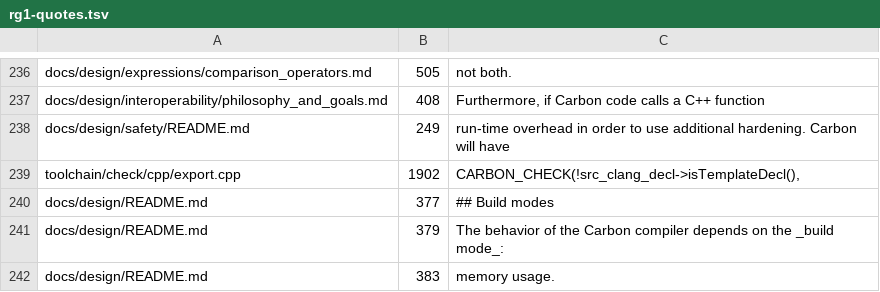
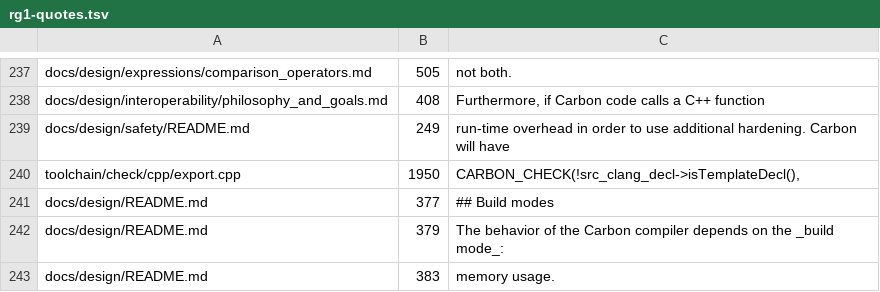
Before and after one commit to jmann345/carbon-lang, a TSV file: fork/register/rg1-quotes.tsv, drawn as a sheet; only a part is shown, gaps mark what is left out; the diff covers the shown part only.

```diff
--- a/fork/register/rg1-quotes.tsv
+++ b/fork/register/rg1-quotes.tsv
@@ -238,3 +239,3 @@ docs/design/interoperability/philosophy_and_goals.md	408	Furthermore, if Carbon
 docs/design/safety/README.md	249	run-time overhead in order to use additional hardening. Carbon will have
-toolchain/check/cpp/export.cpp	1902	CARBON_CHECK(!src_clang_decl->isTemplateDecl(),
+toolchain/check/cpp/export.cpp	1950	CARBON_CHECK(!src_clang_decl->isTemplateDecl(),
 docs/design/README.md	377	## Build modes
```
Also changed, not shown: 1 added row and 9 edited cells elsewhere in this file, fork/register/rg1-checks.tsv, 3 other files.
